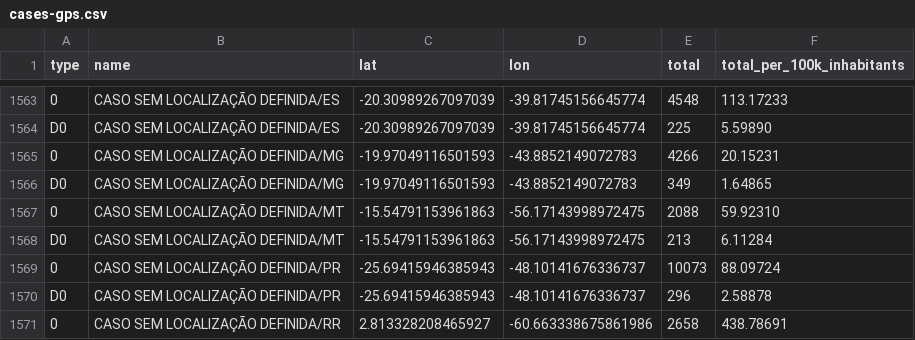
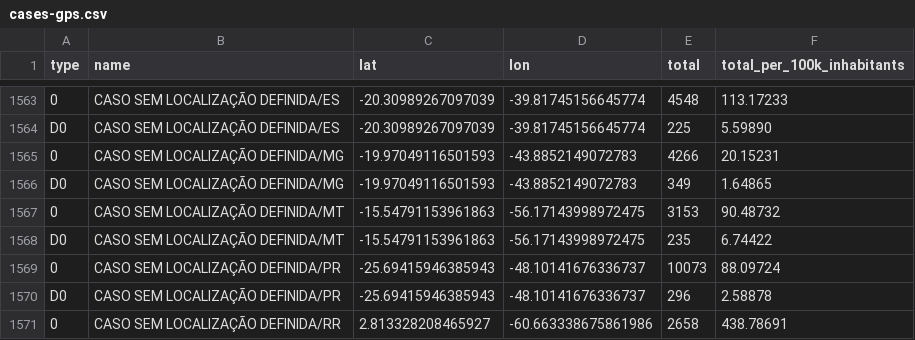
Before and after one commit to araguaci/covid19br, a CSV file: cases-gps.csv, drawn as a sheet; only a part is shown, gaps mark what is left out.

```diff
--- a/cases-gps.csv
+++ b/cases-gps.csv
@@ -1566,4 +1566,4 @@ D0,CASO SEM LOCALIZAÇÃO DEFINIDA/ES,-20.30989267097039,-39.81745156645774,225,
 D0,CASO SEM LOCALIZAÇÃO DEFINIDA/MG,-19.97049116501593,-43.8852149072783,349,1.64865
-0,CASO SEM LOCALIZAÇÃO DEFINIDA/MT,-15.54791153961863,-56.17143998972475,2088,59.92310
-D0,CASO SEM LOCALIZAÇÃO DEFINIDA/MT,-15.54791153961863,-56.17143998972475,213,6.11284
+0,CASO SEM LOCALIZAÇÃO DEFINIDA/MT,-15.54791153961863,-56.17143998972475,3153,90.48732
+D0,CASO SEM LOCALIZAÇÃO DEFINIDA/MT,-15.54791153961863,-56.17143998972475,235,6.74422
 0,CASO SEM LOCALIZAÇÃO DEFINIDA/PR,-25.69415946385943,-48.10141676336737,10073,88.09724
```
Also changed, not shown: cases-brazil-cities.csv, cases-brazil-total.csv, 4 other files.
